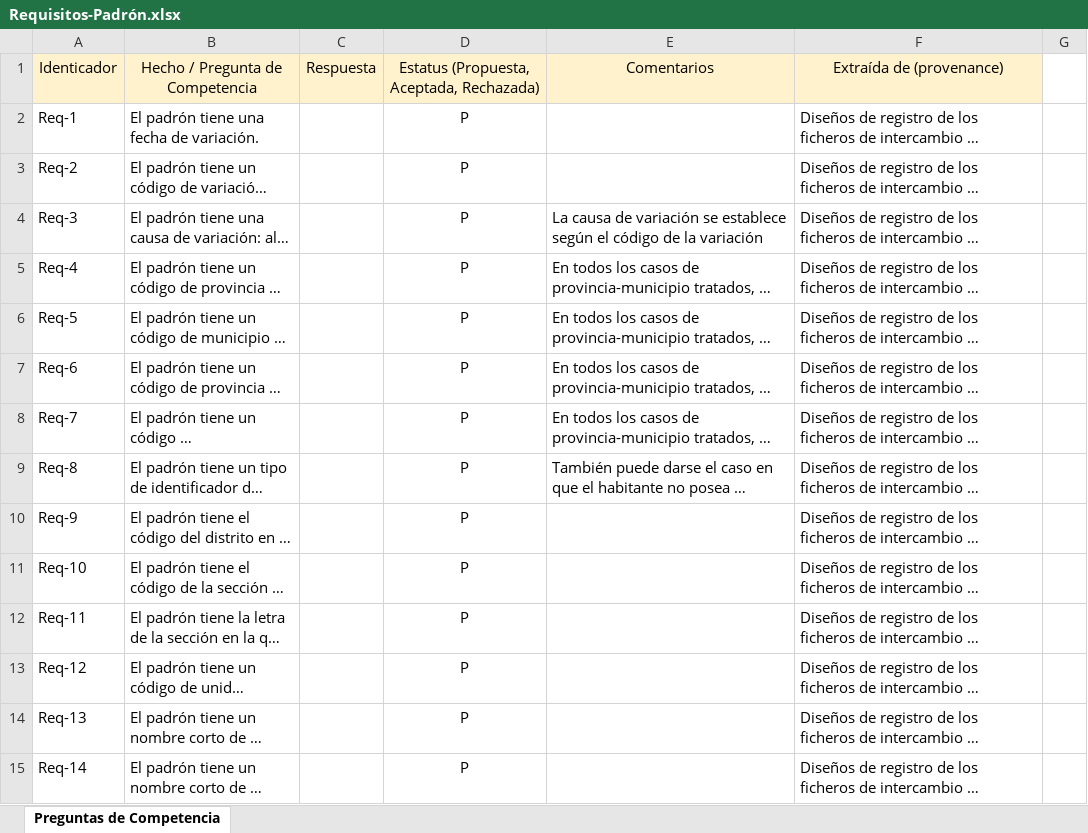
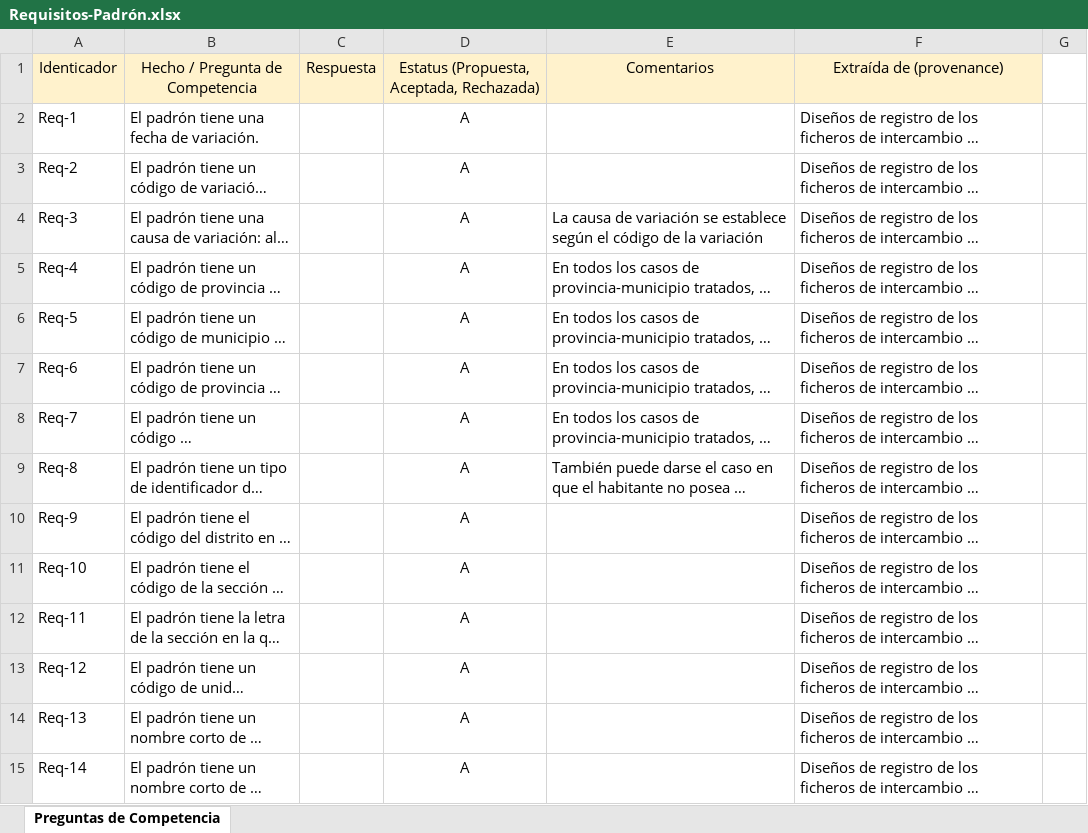
Before and after one commit to opencitydata/demografia-datos, an Excel workbook: requirements/Requisitos-Padrón.xlsx, sheet Preguntas de Competencia, drawn as a sheet; only a part is shown; long unchanged cells end in …; values as stored, in another font and other column widths than the file's, no borders; charts and pictures not drawn; the diff covers the shown part only; the diff names each change by its address in the sheet, - before the commit and + after, or states it on an @@ line.

```diff
--- a/requirements/Requisitos-Padrón.xlsx (sheet Preguntas de Competencia)
+++ b/requirements/Requisitos-Padrón.xlsx (sheet Preguntas de Competencia)
-D2:D15: P
+D2:D15: A
```
Also changed, not shown: 60 edited cells elsewhere in this sheet, charts or pictures, 6 other files.
